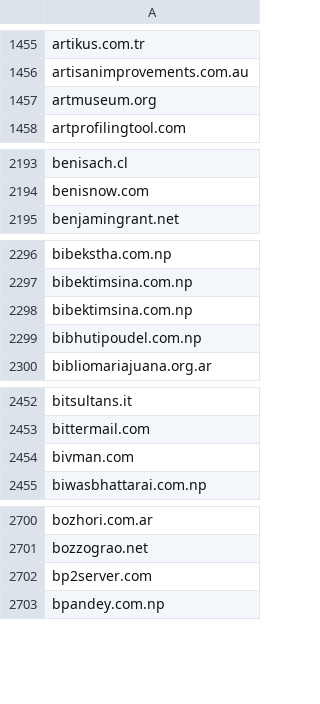
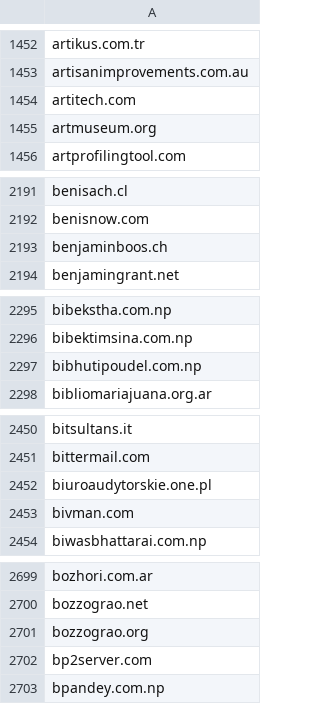
Before and after one commit to 1NobleCyber/ThreatFeed, a CSV file: Afraid_org/raw.csv, drawn as a sheet; only a part is shown, gaps mark what is left out; the diff covers the shown part only.

```diff
--- a/Afraid_org/raw.csv
+++ b/Afraid_org/raw.csv
@@ -1456,2 +1453,3 @@ artikus.com.tr
 artisanimprovements.com.au
+artitech.com
 artmuseum.org
@@ -2194,2 +2192,3 @@ benisach.cl
 benisnow.com
+benjaminboos.ch
 benjamingrant.net
@@ -2297,3 +2296,2 @@ bibekstha.com.np
 bibektimsina.com.np
-bibektimsina.com.np
 bibhutipoudel.com.np
@@ -2453,2 +2451,3 @@ bitsultans.it
 bittermail.com
+biuroaudytorskie.one.pl
 bivman.com
@@ -2701,2 +2700,3 @@ bozhori.com.ar
 bozzograo.net
+bozzograo.org
 bp2server.com
```
Also changed, not shown: 25 added rows and 45 removed rows elsewhere in this file.
